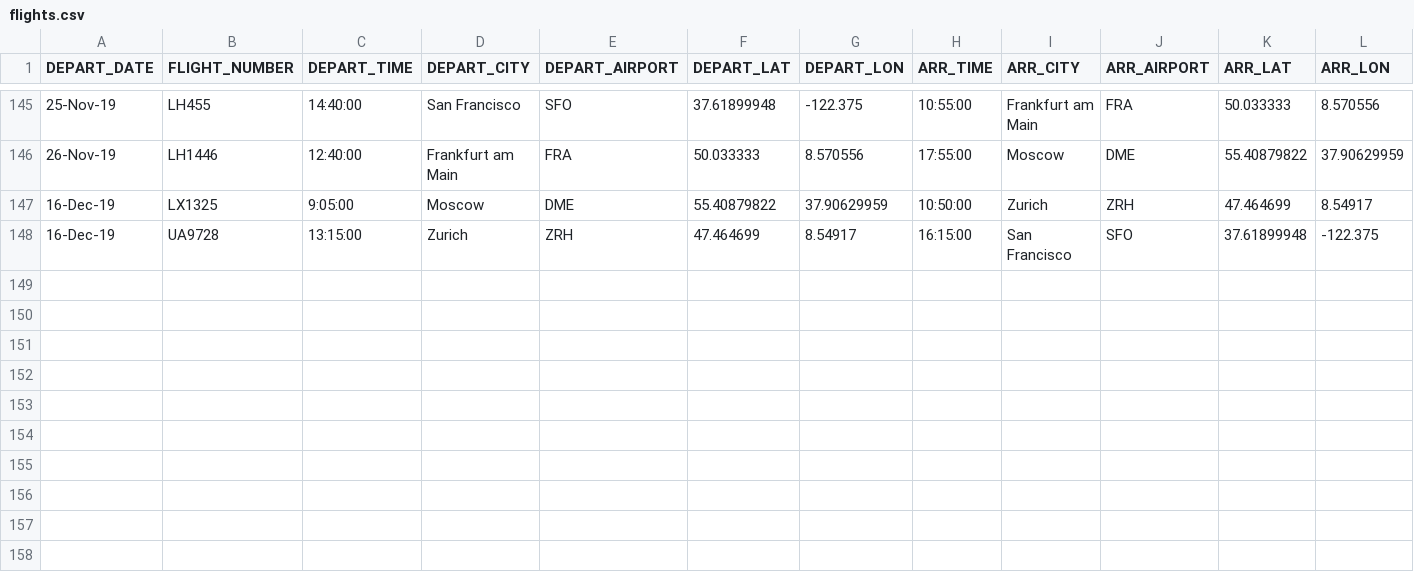
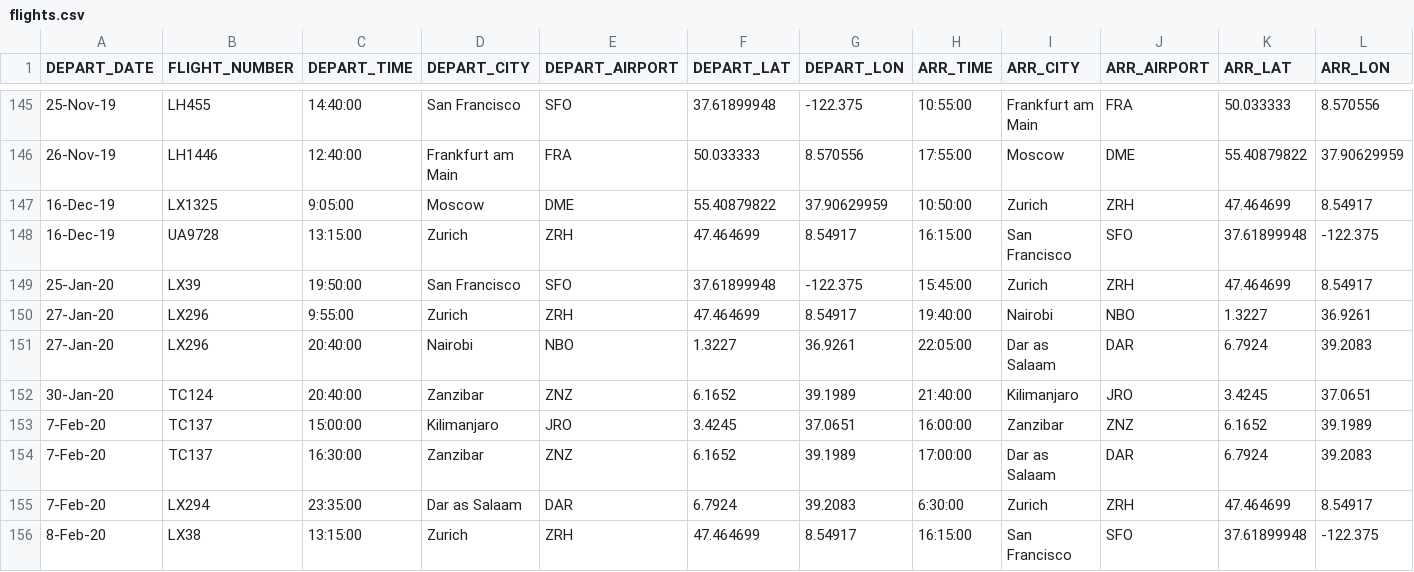
Before and after one commit to pe44enka/TravelViz, a CSV file: data/flights.csv, drawn as a sheet; only a part is shown, gaps mark what is left out; rows hold the shown columns only; the diff names each change by its address in the sheet, - before the commit and + after, or states it on an @@ line.

```diff
--- a/data/flights.csv
+++ b/data/flights.csv
+row 149: 25-Jan-20 | LX39 | 19:50:00 | San Francisco | SFO | 37.61899948 | -122.375 | 15:45:00 | Zurich | ZRH | 47.464699 | 8.54917
+row 150: 27-Jan-20 | LX296 | 9:55:00 | Zurich | ZRH | 47.464699 | 8.54917 | 19:40:00 | Nairobi | NBO | 1.3227 | 36.9261
+row 151: 27-Jan-20 | LX296 | 20:40:00 | Nairobi | NBO | 1.3227 | 36.9261 | 22:05:00 | Dar as Salaam | DAR | 6.7924 | 39.2083
+row 152: 30-Jan-20 | TC124 | 20:40:00 | Zanzibar | ZNZ | 6.1652 | 39.1989 | 21:40:00 | Kilimanjaro | JRO | 3.4245 | 37.0651
+row 153: 7-Feb-20 | TC137 | 15:00:00 | Kilimanjaro | JRO | 3.4245 | 37.0651 | 16:00:00 | Zanzibar | ZNZ | 6.1652 | 39.1989
+row 154: 7-Feb-20 | TC137 | 16:30:00 | Zanzibar | ZNZ | 6.1652 | 39.1989 | 17:00:00 | Dar as Salaam | DAR | 6.7924 | 39.2083
+row 155: 7-Feb-20 | LX294 | 23:35:00 | Dar as Salaam | DAR | 6.7924 | 39.2083 | 6:30:00 | Zurich | ZRH | 47.464699 | 8.54917
+row 156: 8-Feb-20 | LX38 | 13:15:00 | Zurich | ZRH | 47.464699 | 8.54917 | 16:15:00 | San Francisco | SFO | 37.61899948 | -122.375
```
Also changed, not shown: data/country.csv, 1 other file.
